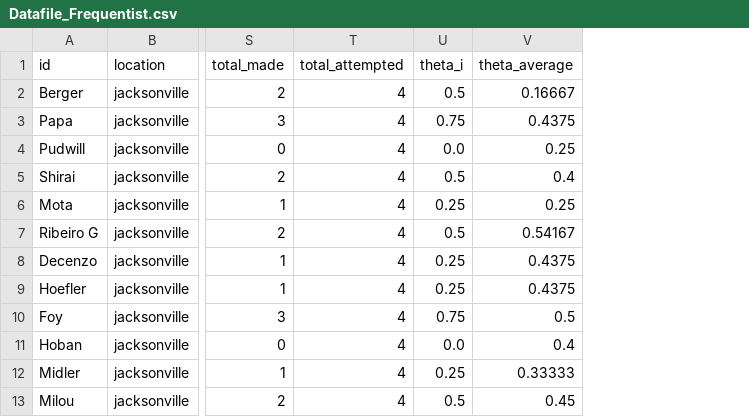
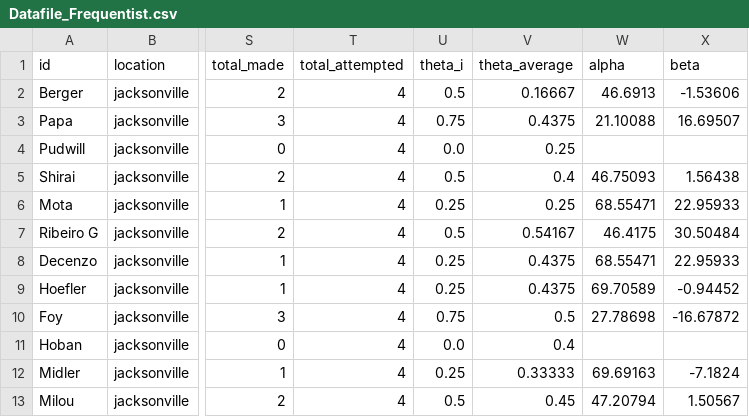
Before and after one commit to Fluntin/Statistical-Learning-and-Data-Analysis, a CSV file: Projektuppgift/Datafile_Frequentist.csv, drawn as a sheet; only a part is shown, gaps mark what is left out; the diff names each change by its address in the sheet, - before the commit and + after, or states it on an @@ line.

```diff
--- a/Projektuppgift/Datafile_Frequentist.csv
+++ b/Projektuppgift/Datafile_Frequentist.csv
+column W (alpha), rows 2-13: 46.6913 | 21.10088 |  | 46.75093 | 68.55471 | 46.4175 | 68.55471 | 69.70589 | 27.78698 |  | 69.69163 | 47.20794
+column X (beta), rows 2-13: -1.53606 | 16.69507 |  | 1.56438 | 22.95933 | 30.50484 | 22.95933 | -0.94452 | -16.67872 |  | -7.1824 | 1.50567
```
Also changed, not shown: 2 other files.
